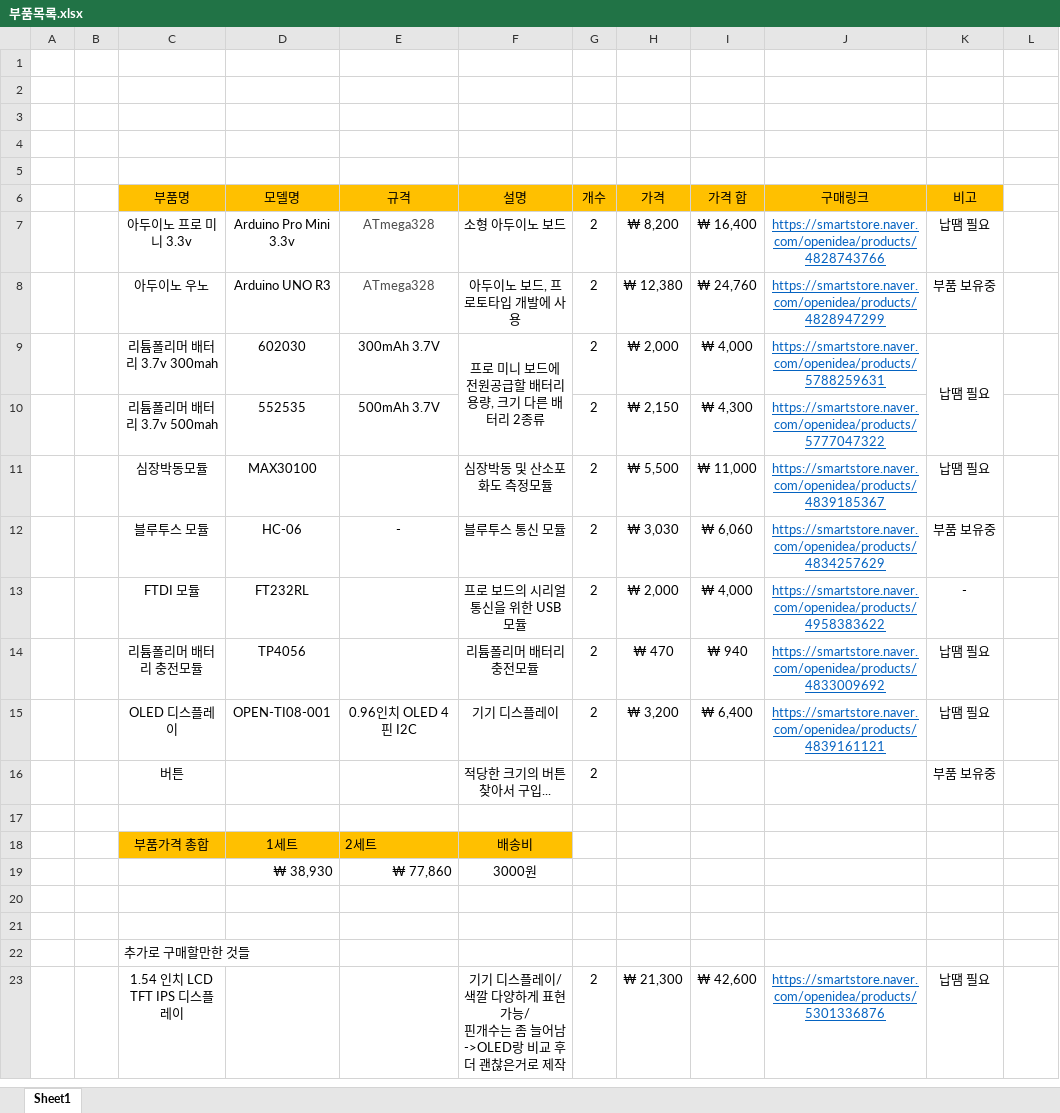
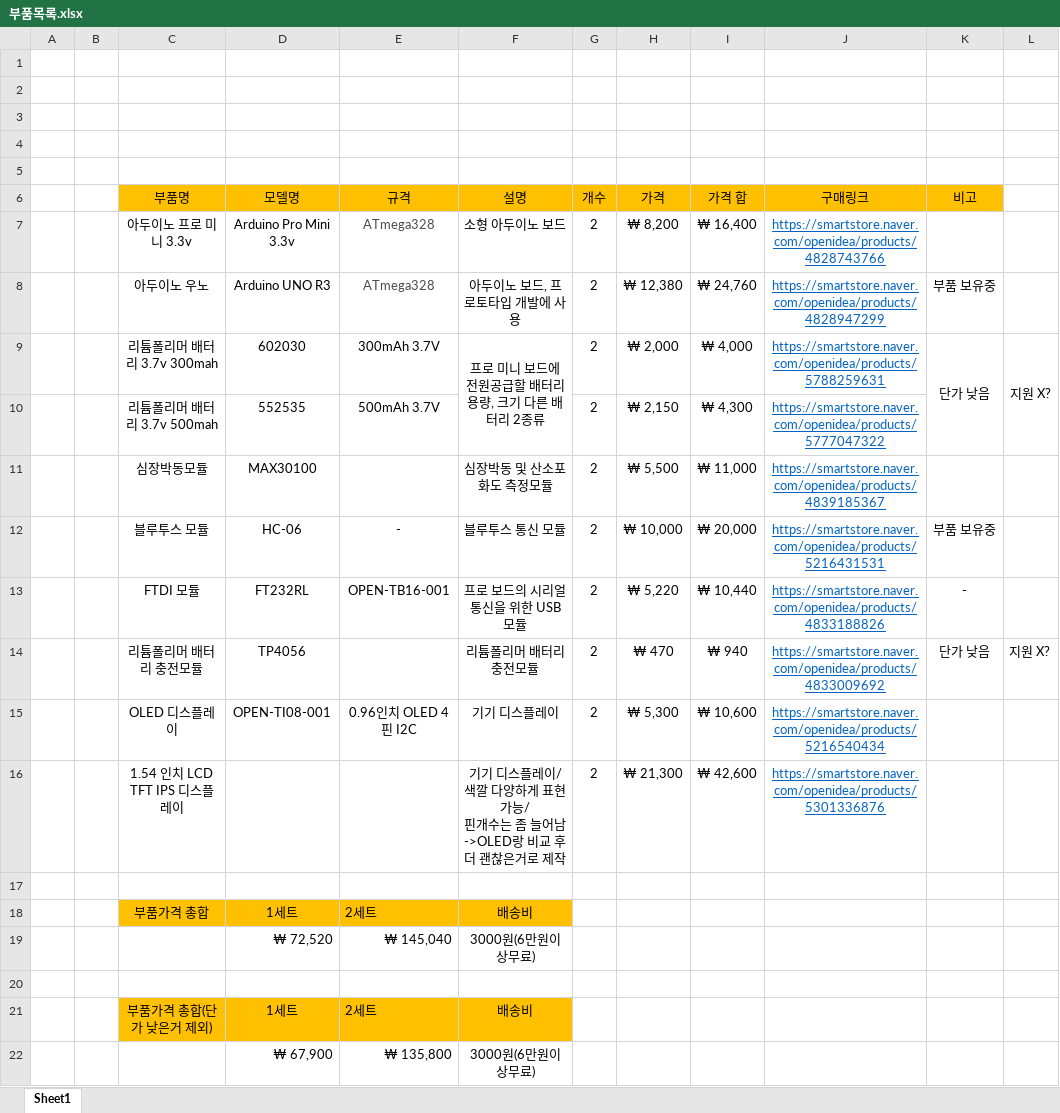
Before and after one commit to parksukhun/System, an Excel workbook: 부품목록.xlsx, sheet Sheet1, drawn as a sheet; values as stored, in another font and other column widths than the file's, no borders; removed rows and columns are numbered as before the commit, all else as after; ↵ is a line break in a cell; the diff names each change by its address in the sheet, - before the commit and + after, or states it on an @@ line.

Commit message:
부품목록 단가수정본

```diff
--- a/부품목록.xlsx (sheet Sheet1)
+++ b/부품목록.xlsx (sheet Sheet1)
-K7 (비고): 납땜 필요
+K7 (비고): (empty)
-K9 (비고): 납땜 필요
+K9 (비고): 단가 낮음
-L9: (empty)
+L9: 지원 X?
+L9:L10 merged
-K11 (비고): 납땜 필요
+K11 (비고): (empty)
-H12 (가격): ₩ 3,030
+H12 (가격): ₩ 10,000
-I12 (가격 합): ₩ 6,060
+I12 (가격 합): ₩ 20,000
-J12 (구매링크): https://smartstore.naver.com/openidea/products/4834257629
+J12 (구매링크): https://smartstore.naver.com/openidea/products/5216431531
-E13 (규격): (empty)
+E13 (규격): OPEN-TB16-001
-H13 (가격): ₩ 2,000
+H13 (가격): ₩ 5,220
-I13 (가격 합): ₩ 4,000
+I13 (가격 합): ₩ 10,440
-J13 (구매링크): https://smartstore.naver.com/openidea/products/4958383622
+J13 (구매링크): https://smartstore.naver.com/openidea/products/4833188826
-K14 (비고): 납땜 필요
+K14 (비고): 단가 낮음
-L14: (empty)
+L14: 지원 X?
-H15 (가격): ₩ 3,200
+H15 (가격): ₩ 5,300
-I15 (가격 합): ₩ 6,400
+I15 (가격 합): ₩ 10,600
-J15 (구매링크): https://smartstore.naver.com/openidea/products/4839161121
+J15 (구매링크): https://smartstore.naver.com/openidea/products/5216540434
-K15 (비고): 납땜 필요
+K15 (비고): (empty)
-row 16:  |  | 버튼 |  |  | 적당한 크기의 버튼 찾아서 구입... | 2 |  |  |  | 부품 보유중
+row 16:  |  | 1.54 인치 LCD TFT IPS 디스플레이 |  |  | 기기 디스플레이/색깔 다양하게 표현가능/ ↵ 핀개수는 좀 늘어남->OLED랑 비교 후 더 괜찮은거로 제작 | 2 | ₩ 21,300 | ₩ 42,600 | https://smartstore.naver.com/openidea/products/5301336876
-row 19:  |  |  | ₩ 38,930 | ₩ 77,860 | 3000원
+row 19:  |  |  | ₩ 72,520 | ₩ 145,040 | 3000원(6만원이상무료)
-row 21: (empty)
+row 21:  |  | 부품가격 총합(단가 낮은거 제외) | 1세트 | 2세트 | 배송비
-C21:F21 fill: none
+C21:F21 fill: #FFC000
-row 22:  |  | 추가로 구매할만한 것들
-row 23:  |  | 1.54 인치 LCD TFT IPS 디스플레이 |  |  | 기기 디스플레이/색깔 다양하게 표현가능/ ↵ 핀개수는 좀 늘어남->OLED랑 비교 후 더 괜찮은거로 제작 | 2 | ₩ 21,300 | ₩ 42,600 | https://smartstore.naver.com/openidea/products/5301336876 | 납땜 필요
+row 22:  |  |  | ₩ 67,900 | ₩ 135,800 | 3000원(6만원이상무료)
```
